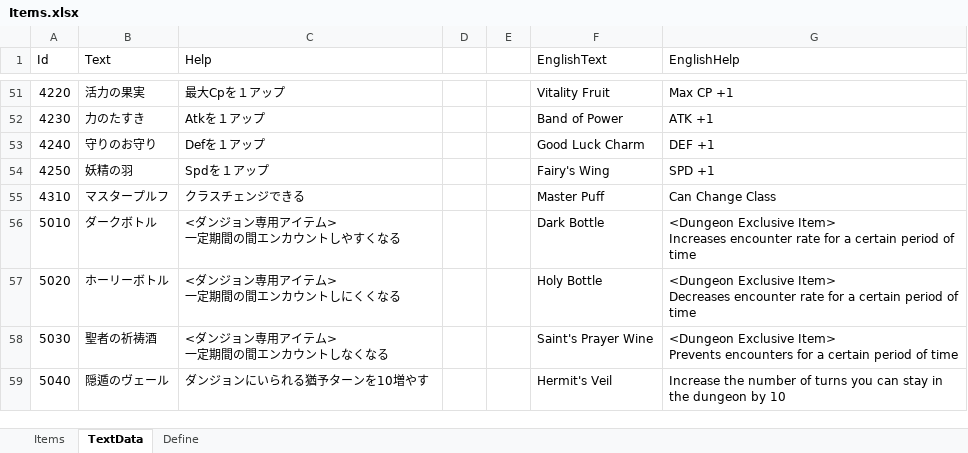
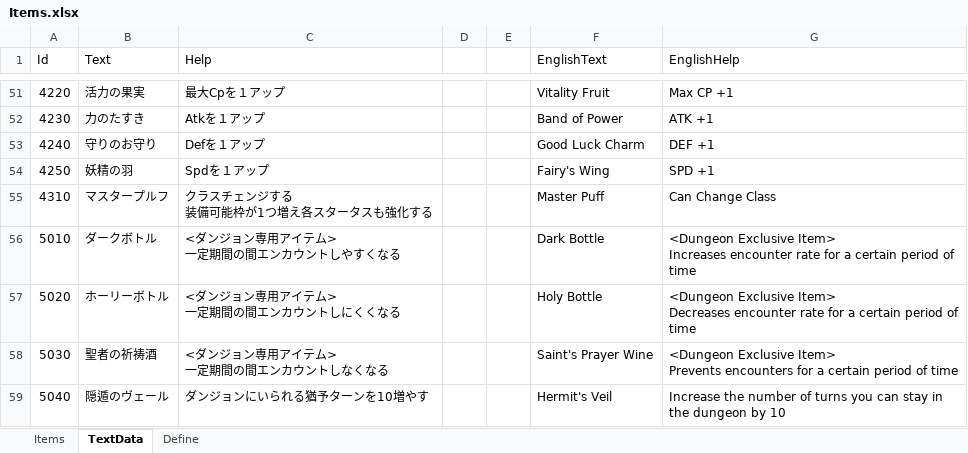
Before and after one commit to seedsclaft/hibikakeut, an Excel workbook: Assets/Data/Items.xlsx, sheet TextData, drawn as a sheet; only a part is shown, gaps mark what is left out; values as stored, in another font and other column widths than the file's, no borders; ↵ is a line break in a cell; the diff names each change by its address in the sheet, - before the commit and + after, or states it on an @@ line.

```diff
--- a/Assets/Data/Items.xlsx (sheet TextData)
+++ b/Assets/Data/Items.xlsx (sheet TextData)
-C55 (Help): クラスチェンジできる
+C55 (Help): クラスチェンジする ↵ 装備可能枠が1つ増え各スタータスも強化する
```
Also changed, not shown: Assets/Data/Skills.xlsx, Assets/Data/Stages.xlsx, 16 other files.
